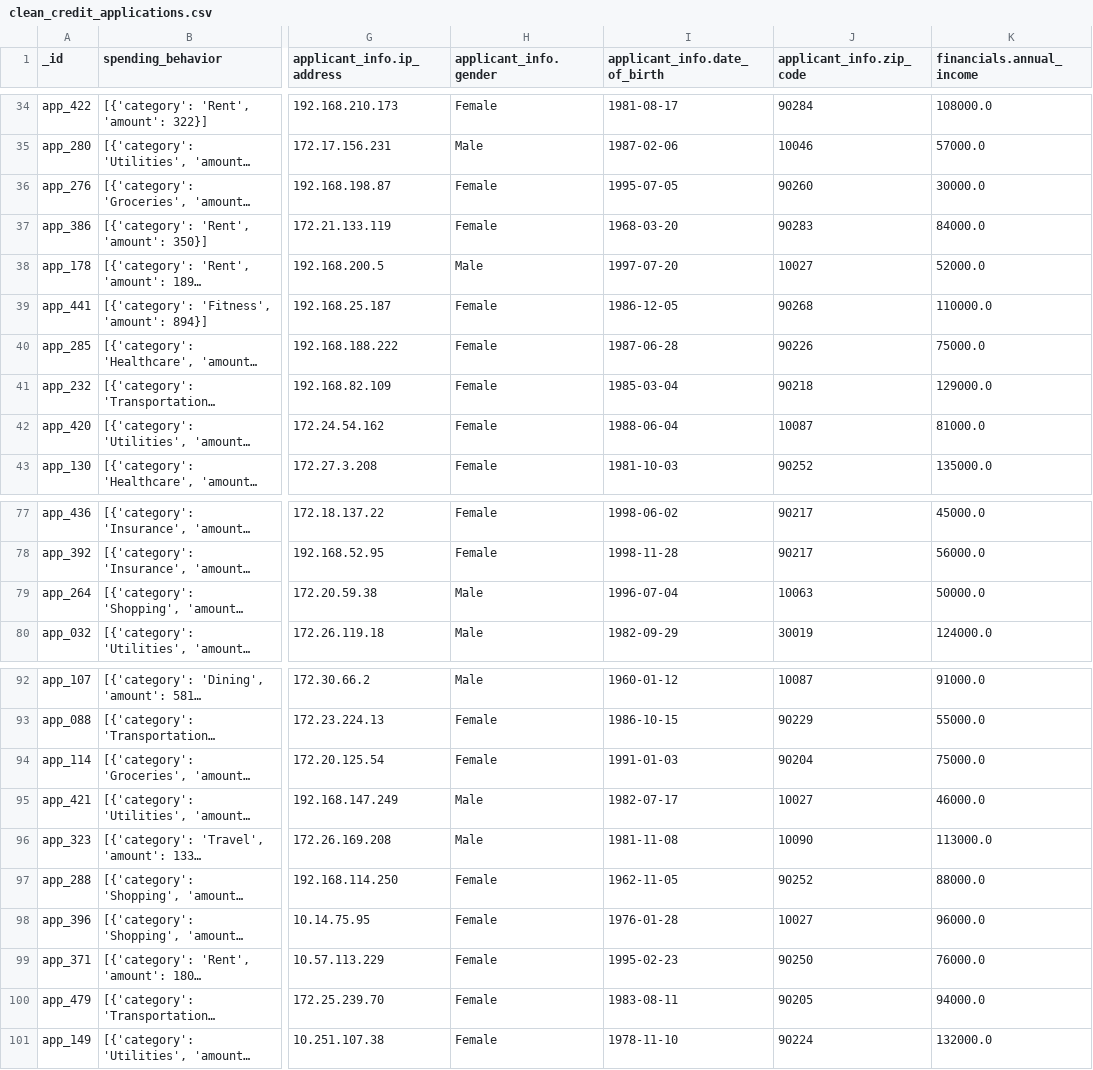
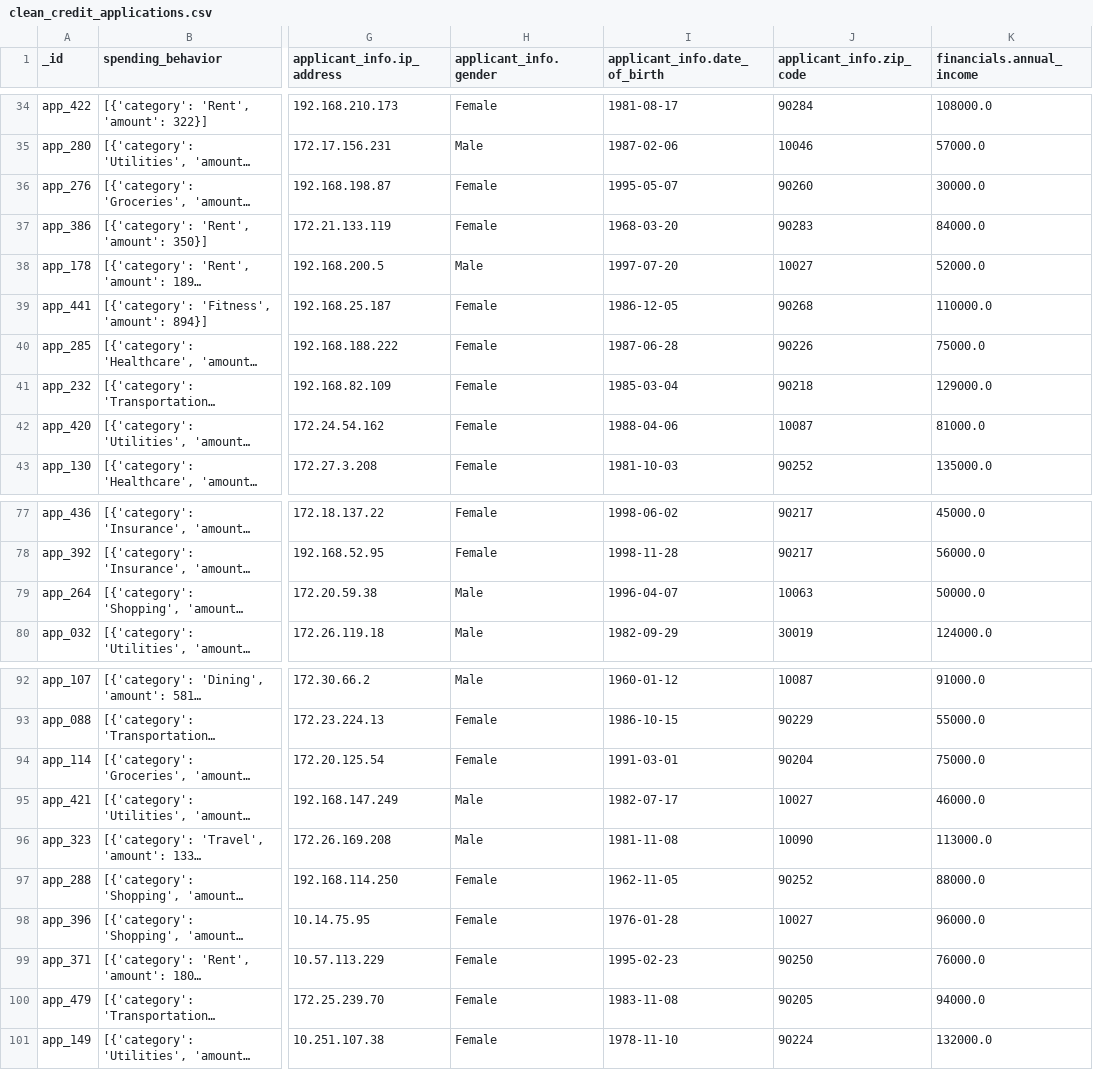
Before and after one commit to letti70033/TXC10-GP-DEGO, a CSV file: data/clean_credit_applications.csv, drawn as a sheet; only a part is shown, gaps mark what is left out; long unchanged cells end in …; the diff covers the shown part only; the diff names each change by its address in the sheet, - before the commit and + after, or states it on an @@ line.

```diff
--- a/data/clean_credit_applications.csv
+++ b/data/clean_credit_applications.csv
-I36 (applicant_info.date_of_birth): 1995-07-05
+I36 (applicant_info.date_of_birth): 1995-05-07
-I42 (applicant_info.date_of_birth): 1988-06-04
+I42 (applicant_info.date_of_birth): 1988-04-06
-I79 (applicant_info.date_of_birth): 1996-07-04
+I79 (applicant_info.date_of_birth): 1996-04-07
-I94 (applicant_info.date_of_birth): 1991-01-03
+I94 (applicant_info.date_of_birth): 1991-03-01
-I100 (applicant_info.date_of_birth): 1983-08-11
+I100 (applicant_info.date_of_birth): 1983-11-08
```
Also changed, not shown: 11 edited cells elsewhere in this file, 2 other files.
